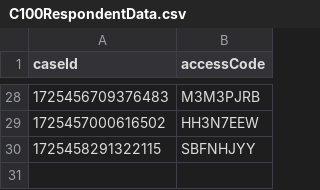
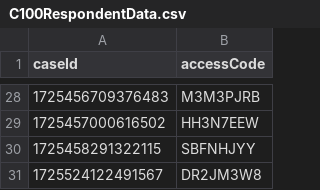
Before and after one commit to hmcts/prl-performance, a CSV file: src/gatling/resources/C100RespondentData.csv, drawn as a sheet; only a part is shown, gaps mark what is left out; the diff names each change by its address in the sheet, - before the commit and + after, or states it on an @@ line.

Commit message:
Update C100RespondentData.csv

```diff
--- a/src/gatling/resources/C100RespondentData.csv
+++ b/src/gatling/resources/C100RespondentData.csv
+row 31: 1725524122491567 | DR2JM3W8
```
